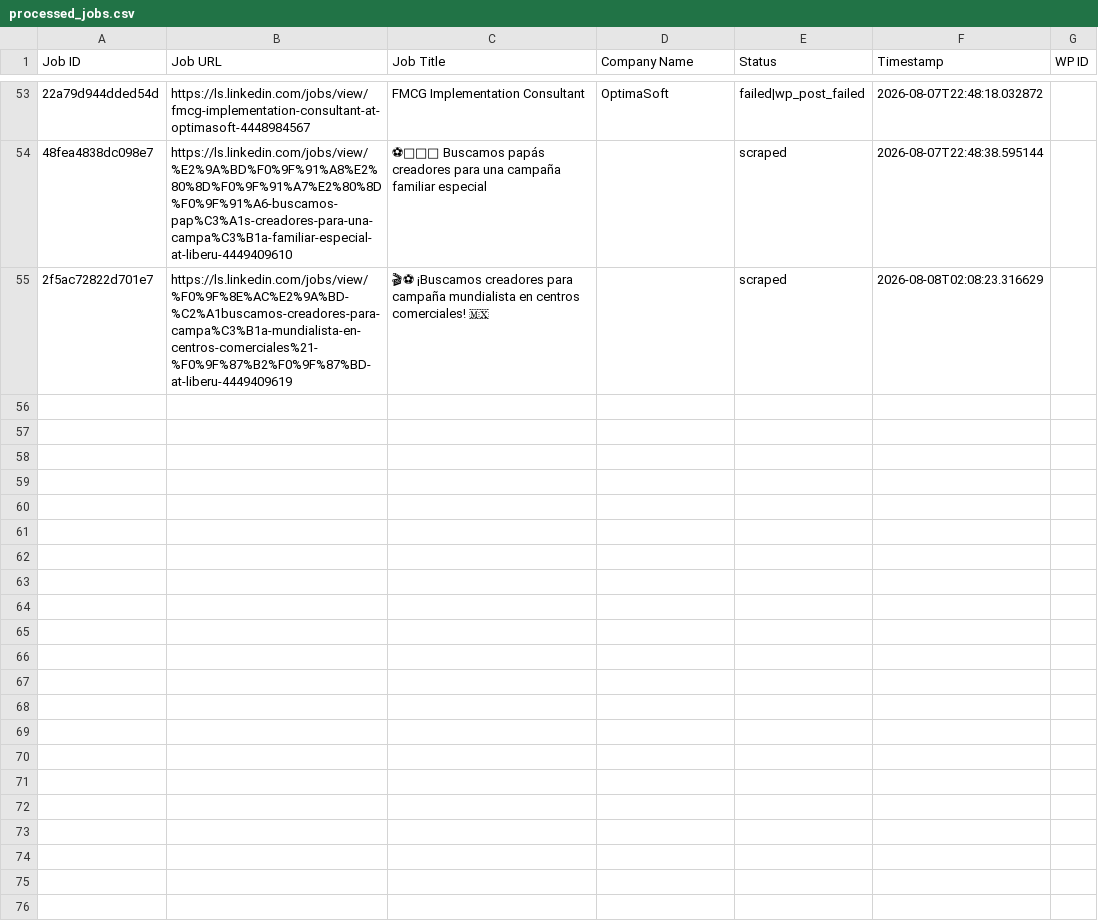
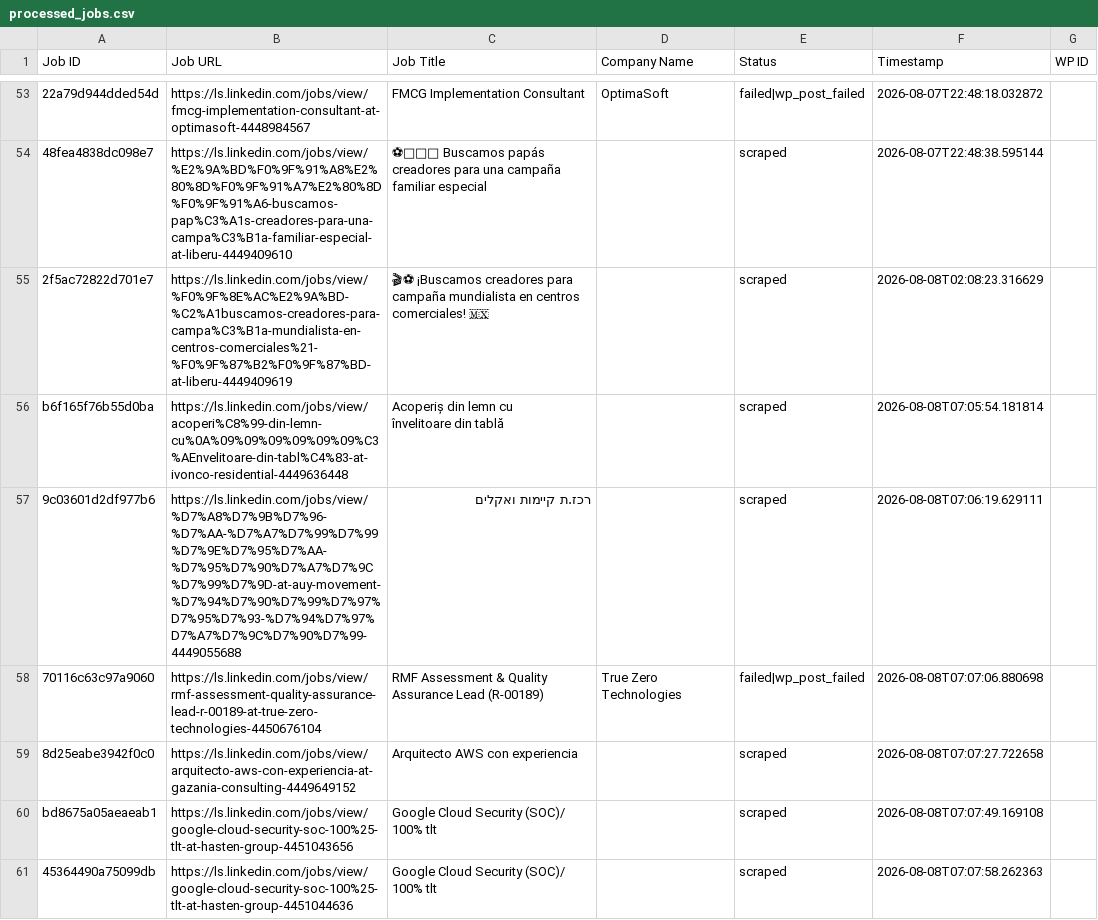
Before and after one commit to innovationinc2000/ls, a CSV file: processed_jobs.csv, drawn as a sheet; only a part is shown, gaps mark what is left out; ↵ is a line break in a cell; the diff names each change by its address in the sheet, - before the commit and + after, or states it on an @@ line.

```diff
--- a/processed_jobs.csv
+++ b/processed_jobs.csv
+row 56: b6f165f76b55d0ba | https://ls.linkedin.com/jobs/view/acoperi%C8%99-din-lemn-cu%0A%09%09%09%09%09%09%C3%AEnvelitoare-din-tabl%C4%83-at-ivonco-residential-4449636448 | Acoperiș din lemn cu ↵ învelitoare din tablă |  | scraped | 2026-08-08T07:05:54.181814
+row 57: 9c03601d2df977b6 | https://ls.linkedin.com/jobs/view/%D7%A8%D7%9B%D7%96-%D7%AA-%D7%A7%D7%99%D7%99%D7%9E%D7%95%D7%AA-%D7%95%D7%90%D7%A7%D7%9C%D7%99%D7%9D-at-auy-movement-%D7%94%D7%90%D7%99%D7%97%D7%95%D7%93-%D7%94%D7%97%D7%A7%D7%9C%D7%90%D7%99-4449055688 | רכז.ת קיימות ואקלים |  | scraped | 2026-08-08T07:06:19.629111
+row 58: 70116c63c97a9060 | https://ls.linkedin.com/jobs/view/rmf-assessment-quality-assurance-lead-r-00189-at-true-zero-technologies-4450676104 | RMF Assessment & Quality Assurance Lead (R-00189) | True Zero Technologies | failed|wp_post_failed | 2026-08-08T07:07:06.880698
+row 59: 8d25eabe3942f0c0 | https://ls.linkedin.com/jobs/view/arquitecto-aws-con-experiencia-at-gazania-consulting-4449649152 | Arquitecto AWS con experiencia |  | scraped | 2026-08-08T07:07:27.722658
+row 60: bd8675a05aeaeab1 | https://ls.linkedin.com/jobs/view/google-cloud-security-soc-100%25-tlt-at-hasten-group-4451043656 | Google Cloud Security (SOC)/ 100% tlt |  | scraped | 2026-08-08T07:07:49.169108
+row 61: 45364490a75099db | https://ls.linkedin.com/jobs/view/google-cloud-security-soc-100%25-tlt-at-hasten-group-4451044636 | Google Cloud Security (SOC)/ 100% tlt |  | scraped | 2026-08-08T07:07:58.262363
```
